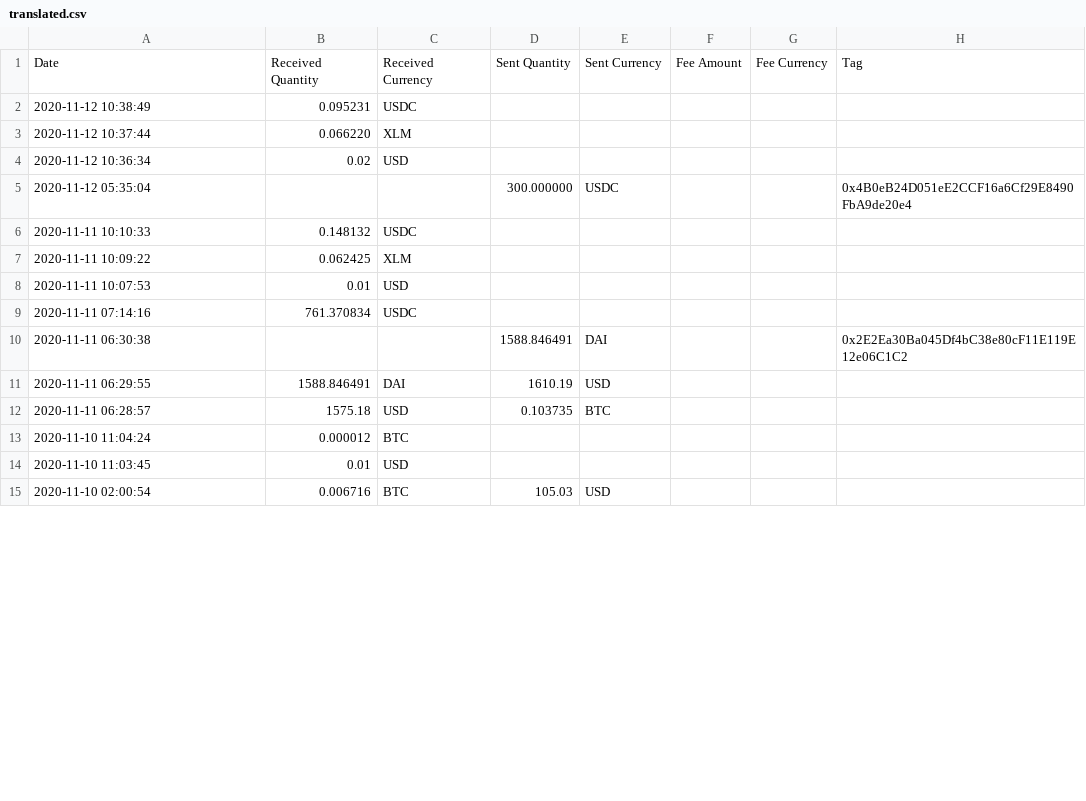
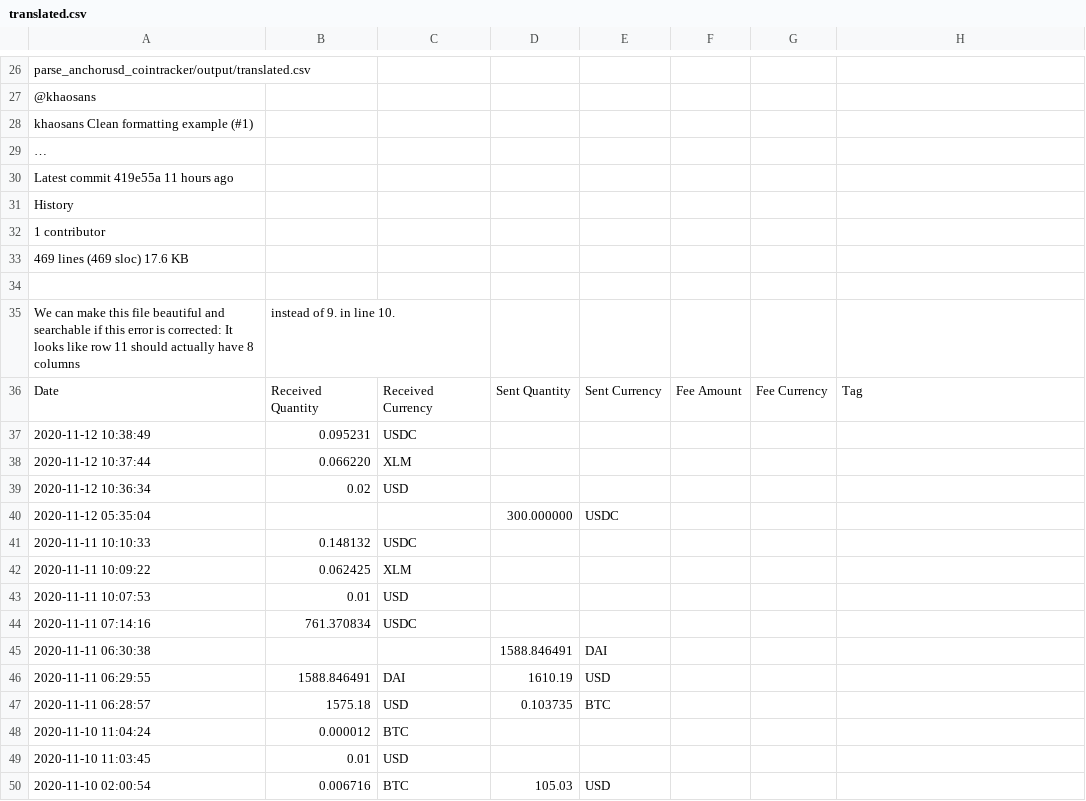
Before and after one commit to khaosans/parse_anchorusd_cointracker, a CSV file: output/translated.csv, drawn as a sheet; only a part is shown, gaps mark what is left out; the diff covers the shown part only.

Commit message:
resolve difference from Khaosan1

```diff
--- a/output/translated.csv
+++ b/output/translated.csv
@@ -1 +26,11 @@
+parse_anchorusd_cointracker/output/translated.csv
+@khaosans
+khaosans Clean formatting example (#1)
+…
+Latest commit 419e55a 11 hours ago
+ History
+ 1 contributor
+469 lines (469 sloc)  17.6 KB
+
+We can make this file beautiful and searchable if this error is corrected: It looks like row 11 should actually have 8 columns, instead of 9. in line 10.
 Date,Received Quantity,Received Currency,Sent Quantity,Sent Currency,Fee Amount,Fee Currency,Tag
@@ -4,3 +39,3 @@ Date,Received Quantity,Received Currency,Sent Quantity,Sent Currency,Fee Amount,
 2020-11-12 10:36:34,0.02,USD,,,,,
-2020-11-12 05:35:04,,,300.000000,USDC,,,0x4B0eB24D051eE2CCF16a6Cf29E8490FbA9de20e4
+2020-11-12 05:35:04,,,300.000000,USDC,,,
 2020-11-11 10:10:33,0.148132,USDC,,,,,
@@ -9,3 +44,3 @@ Date,Received Quantity,Received Currency,Sent Quantity,Sent Currency,Fee Amount,
 2020-11-11 07:14:16,761.370834,USDC,,,,,
-2020-11-11 06:30:38,,,1588.846491,DAI,,,0x2E2Ea30Ba045Df4bC38e80cF11E119E12e06C1C2
+2020-11-11 06:30:38,,,1588.846491,DAI,,,
 2020-11-11 06:29:55,1588.846491,DAI,1610.19,USD,,,,
```
Also changed, not shown: 25 added rows and 113 edited cells elsewhere in this file, 1 other file.
